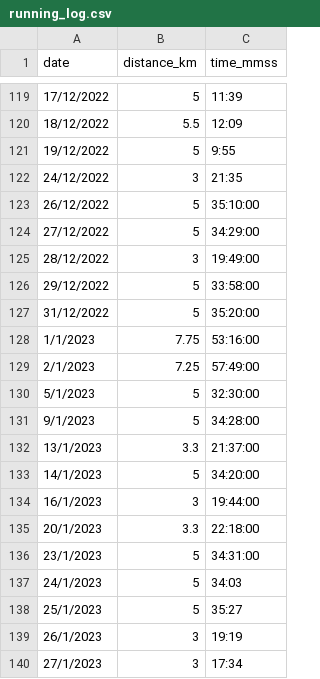
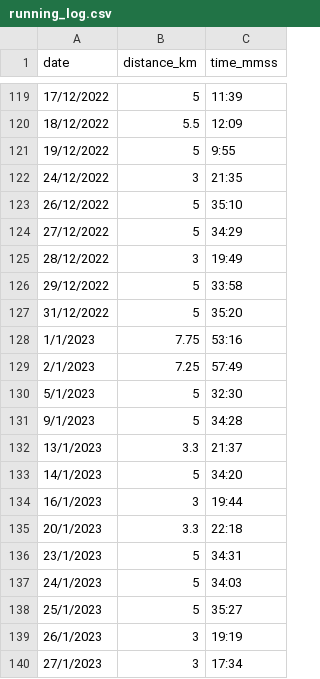
Before and after one commit to NaimJamalludin/running_log, a CSV file: running_log.csv, drawn as a sheet; only a part is shown, gaps mark what is left out.

Commit message:
Update running_log.csv

```diff
--- a/running_log.csv
+++ b/running_log.csv
@@ -122,16 +122,16 @@ date,distance_km,time_mmss
 24/12/2022,3,21:35
-26/12/2022,5,35:10:00
-27/12/2022,5,34:29:00
-28/12/2022,3,19:49:00
-29/12/2022,5,33:58:00
-31/12/2022,5,35:20:00
-1/1/2023,7.75,53:16:00
-2/1/2023,7.25,57:49:00
-5/1/2023,5,32:30:00
-9/1/2023,5,34:28:00
-13/1/2023,3.3,21:37:00
-14/1/2023,5,34:20:00
-16/1/2023,3,19:44:00
-20/1/2023,3.3,22:18:00
-23/1/2023,5,34:31:00
+26/12/2022,5,35:10
+27/12/2022,5,34:29
+28/12/2022,3,19:49
+29/12/2022,5,33:58
+31/12/2022,5,35:20
+1/1/2023,7.75,53:16
+2/1/2023,7.25,57:49
+5/1/2023,5,32:30
+9/1/2023,5,34:28
+13/1/2023,3.3,21:37
+14/1/2023,5,34:20
+16/1/2023,3,19:44
+20/1/2023,3.3,22:18
+23/1/2023,5,34:31
 24/1/2023,5,34:03
```
